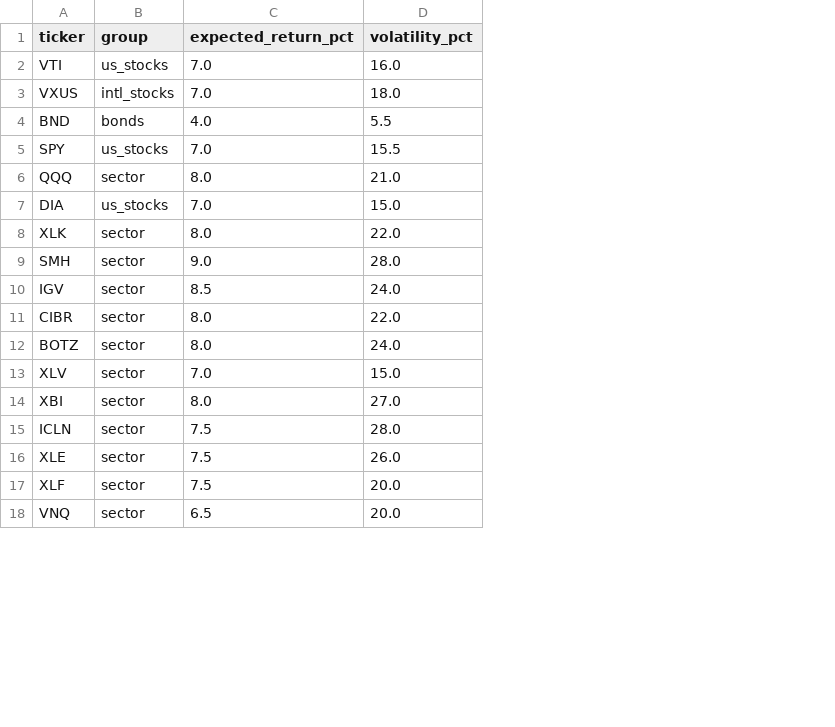
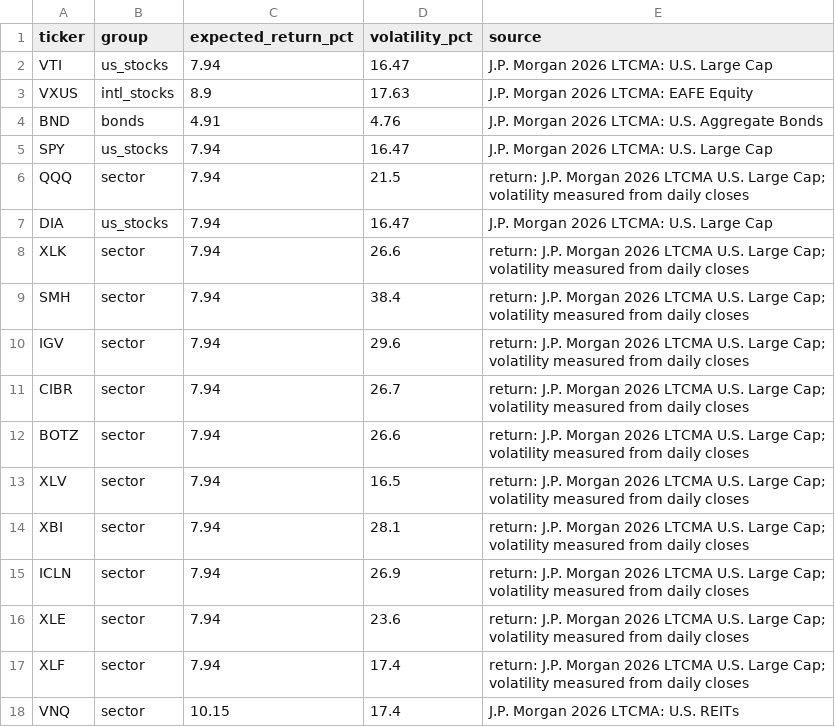
Before and after one commit to evelynyouu/calhacks, a CSV file: data/assumptions.csv, drawn as a sheet; only a part is shown; the diff covers the shown part only; the diff names each change by its address in the sheet, - before the commit and + after, or states it on an @@ line.

```diff
--- a/data/assumptions.csv
+++ b/data/assumptions.csv
+column E (source), rows 2-18: J.P. Morgan 2026 LTCMA: U.S. Large Cap | J.P. Morgan 2026 LTCMA: EAFE Equity | J.P. Morgan 2026 LTCMA: U.S. Aggregate Bonds | J.P. Morgan 2026 LTCMA: U.S. Large Cap | return: J.P. Morgan 2026 LTCMA U.S. Large Cap; volatility measured from daily closes | J.P. Morgan 2026 LTCMA: U.S. Large Cap | return: J.P. Morgan 2026 LTCMA U.S. Large Cap; volatility measured from daily closes | return: J.P. Morgan 2026 LTCMA U.S. Large Cap; volatility measured from daily closes | return: J.P. Morgan 2026 LTCMA U.S. Large Cap; volatility measured from daily closes | return: J.P. Morgan 2026 LTCMA U.S. Large Cap; volatility measured from daily closes | return: J.P. Morgan 2026 LTCMA U.S. Large Cap; volatility measured from daily closes | return: J.P. Morgan 2026 LTCMA U.S. Large Cap; volatility measured from daily closes | return: J.P. Morgan 2026 LTCMA U.S. Large Cap; volatility measured from daily closes | return: J.P. Morgan 2026 LTCMA U.S. Large Cap; volatility measured from daily closes | return: J.P. Morgan 2026 LTCMA U.S. Large Cap; volatility measured from daily closes | return: J.P. Morgan 2026 LTCMA U.S. Large Cap; volatility measured from daily closes | J.P. Morgan 2026 LTCMA: U.S. REITs
-C2 (expected_return_pct): 7.0
+C2 (expected_return_pct): 7.94
-D2 (volatility_pct): 16.0
+D2 (volatility_pct): 16.47
-C3 (expected_return_pct): 7.0
+C3 (expected_return_pct): 8.9
-D3 (volatility_pct): 18.0
+D3 (volatility_pct): 17.63
-C4 (expected_return_pct): 4.0
+C4 (expected_return_pct): 4.91
-D4 (volatility_pct): 5.5
+D4 (volatility_pct): 4.76
-C5 (expected_return_pct): 7.0
+C5 (expected_return_pct): 7.94
-D5 (volatility_pct): 15.5
+D5 (volatility_pct): 16.47
-C6 (expected_return_pct): 8.0
+C6 (expected_return_pct): 7.94
-D6 (volatility_pct): 21.0
+D6 (volatility_pct): 21.5
-C7 (expected_return_pct): 7.0
+C7 (expected_return_pct): 7.94
-D7 (volatility_pct): 15.0
+D7 (volatility_pct): 16.47
-C8 (expected_return_pct): 8.0
+C8 (expected_return_pct): 7.94
-D8 (volatility_pct): 22.0
+D8 (volatility_pct): 26.6
-C9 (expected_return_pct): 9.0
+C9 (expected_return_pct): 7.94
-D9 (volatility_pct): 28.0
+D9 (volatility_pct): 38.4
-C10 (expected_return_pct): 8.5
+C10 (expected_return_pct): 7.94
-D10 (volatility_pct): 24.0
+D10 (volatility_pct): 29.6
-C11:C12 (expected_return_pct): 8.0
+C11:C12 (expected_return_pct): 7.94
-D11 (volatility_pct): 22.0
+D11 (volatility_pct): 26.7
-D12 (volatility_pct): 24.0
+D12 (volatility_pct): 26.6
-C13 (expected_return_pct): 7.0
+C13 (expected_return_pct): 7.94
-D13 (volatility_pct): 15.0
+D13 (volatility_pct): 16.5
-C14 (expected_return_pct): 8.0
+C14 (expected_return_pct): 7.94
-D14 (volatility_pct): 27.0
+D14 (volatility_pct): 28.1
-C15:C17 (expected_return_pct): 7.5
+C15:C17 (expected_return_pct): 7.94
-D15 (volatility_pct): 28.0
+D15 (volatility_pct): 26.9
-D16 (volatility_pct): 26.0
+D16 (volatility_pct): 23.6
-D17:D18 (volatility_pct): 20.0
+D17:D18 (volatility_pct): 17.4
-C18 (expected_return_pct): 6.5
+C18 (expected_return_pct): 10.15
```
Also changed, not shown: 24 edited cells elsewhere in this file, 5 other files.
